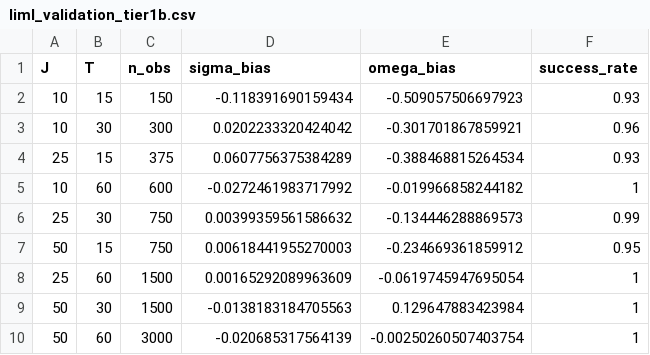
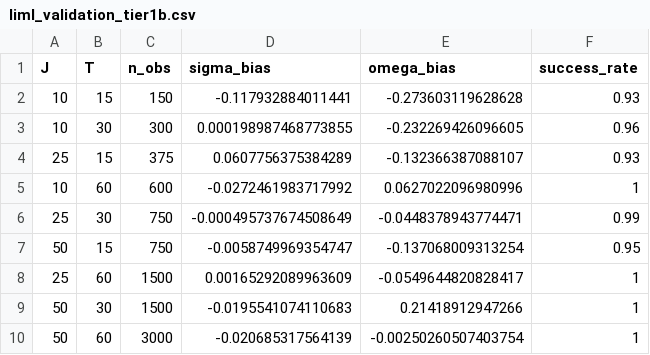
Before and after one commit to impex-machina/trade-elasticities, a CSV file: docs/methodology/liml_validation_tier1b.csv, drawn as a sheet.

```diff
--- a/docs/methodology/liml_validation_tier1b.csv
+++ b/docs/methodology/liml_validation_tier1b.csv
@@ -1,10 +1,10 @@
 "J","T","n_obs","sigma_bias","omega_bias","success_rate"
-10,15,150,-0.118391690159434,-0.509057506697923,0.93
-10,30,300,0.0202233320424042,-0.301701867859921,0.96
-25,15,375,0.0607756375384289,-0.388468815264534,0.93
-10,60,600,-0.0272461983717992,-0.019966858244182,1
-25,30,750,0.00399359561586632,-0.134446288869573,0.99
-50,15,750,0.00618441955270003,-0.234669361859912,0.95
-25,60,1500,0.00165292089963609,-0.0619745947695054,1
-50,30,1500,-0.0138183184705563,0.129647883423984,1
+10,15,150,-0.117932884011441,-0.273603119628628,0.93
+10,30,300,0.000198987468773855,-0.232269426096605,0.96
+25,15,375,0.0607756375384289,-0.132366387088107,0.93
+10,60,600,-0.0272461983717992,0.0627022096980996,1
+25,30,750,-0.000495737674508649,-0.0448378943774471,0.99
+50,15,750,-0.0058749969354747,-0.137068009313254,0.95
+25,60,1500,0.00165292089963609,-0.0549644820828417,1
+50,30,1500,-0.0195541074110683,0.21418912947266,1
 50,60,3000,-0.020685317564139,-0.00250260507403754,1
```
Also changed, not shown: data/manifest.csv, docs/methodology/liml_validation_tier1a.csv, 7 other files.
